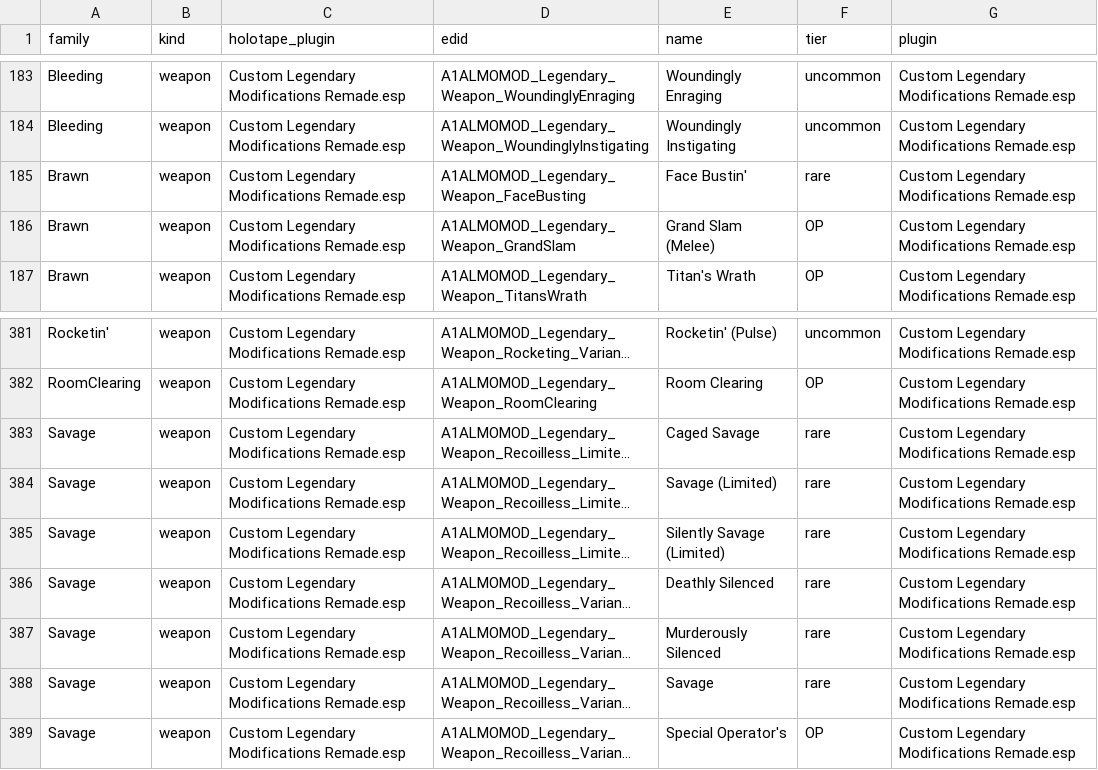
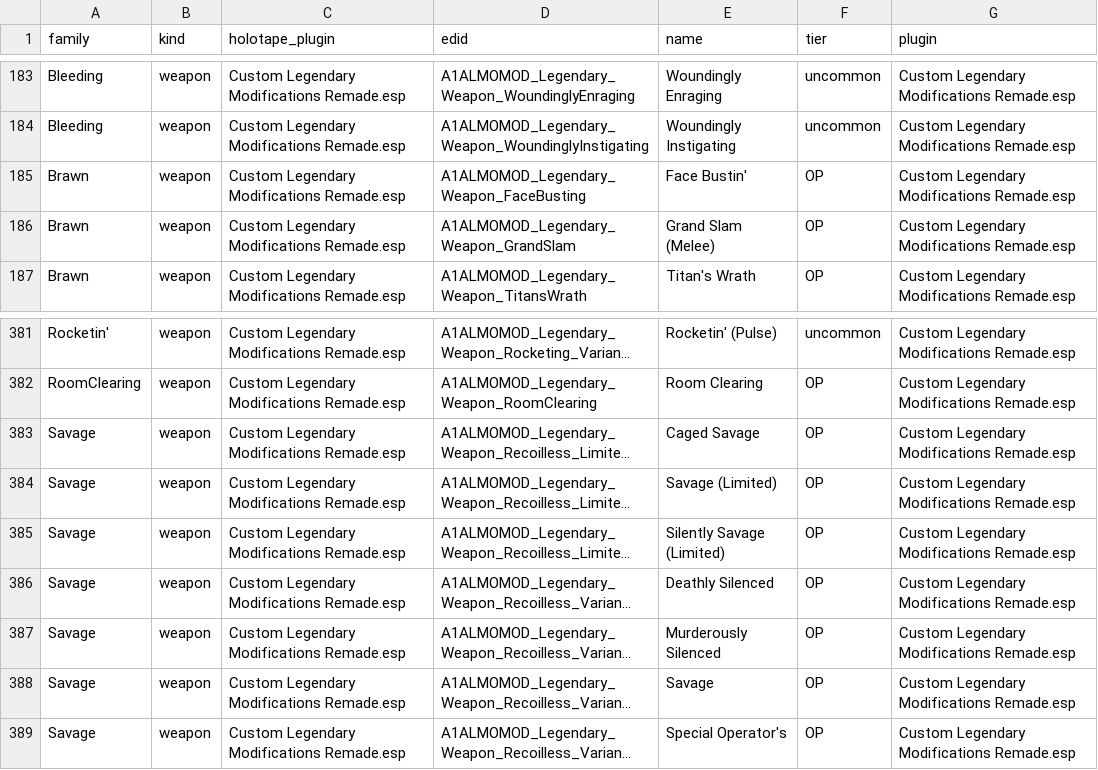
Before and after one commit to IronAdamant/CLM-Remade, a CSV file: tools/loot/loot_plan.csv, drawn as a sheet; only a part is shown, gaps mark what is left out; long unchanged cells end in …; the diff covers the shown part only; the diff names each change by its address in the sheet, - before the commit and + after, or states it on an @@ line.

```diff
--- a/tools/loot/loot_plan.csv
+++ b/tools/loot/loot_plan.csv
-F185 (tier): rare
+F185 (tier): OP
-F383:F388 (tier): rare
+F383:F388 (tier): OP
```
Also changed, not shown: 2 added rows, 2 removed rows and 10 edited cells elsewhere in this file, tools/loot/legendaries.csv, 5 other files.
